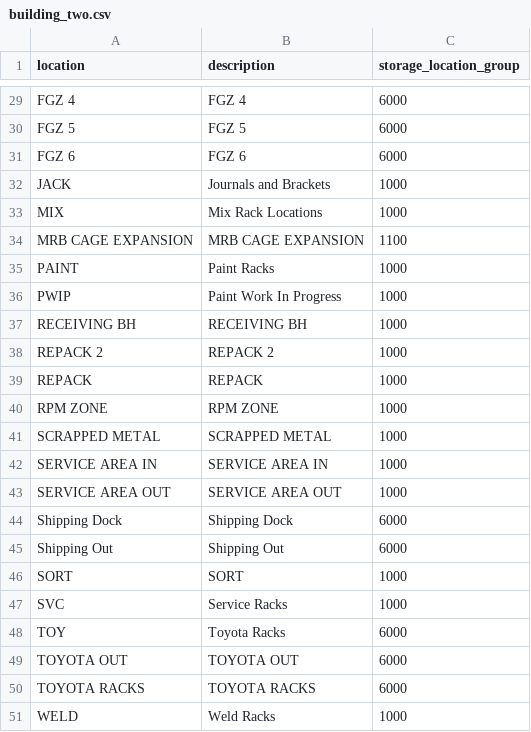
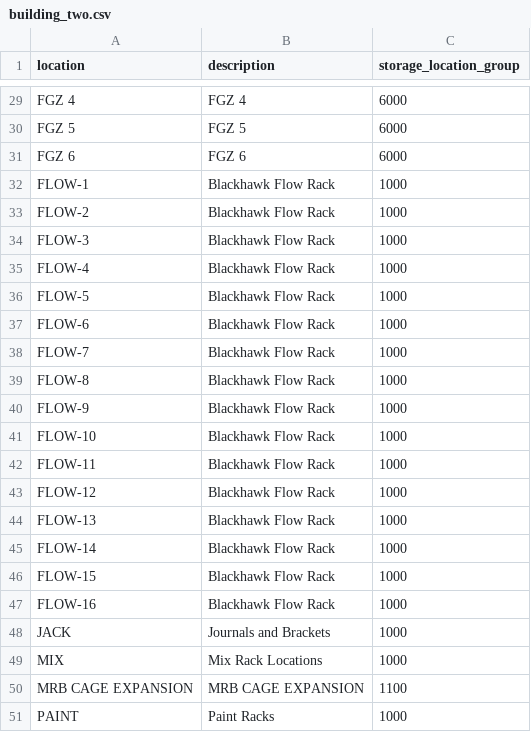
Before and after one commit to JustinLaureano/wmsa, a CSV file: core/database/data/storage_location_areas/building_two.csv, drawn as a sheet; only a part is shown, gaps mark what is left out; the shorter side is filled out with more unchanged rows; the diff names each change by its address in the sheet, - before the commit and + after, or states it on an @@ line.

```diff
--- a/core/database/data/storage_location_areas/building_two.csv
+++ b/core/database/data/storage_location_areas/building_two.csv
+row 32: FLOW-1 | Blackhawk Flow Rack | 1000
+row 33: FLOW-2 | Blackhawk Flow Rack | 1000
+row 34: FLOW-3 | Blackhawk Flow Rack | 1000
+row 35: FLOW-4 | Blackhawk Flow Rack | 1000
+row 36: FLOW-5 | Blackhawk Flow Rack | 1000
+row 37: FLOW-6 | Blackhawk Flow Rack | 1000
+row 38: FLOW-7 | Blackhawk Flow Rack | 1000
+row 39: FLOW-8 | Blackhawk Flow Rack | 1000
+row 40: FLOW-9 | Blackhawk Flow Rack | 1000
+row 41: FLOW-10 | Blackhawk Flow Rack | 1000
+row 42: FLOW-11 | Blackhawk Flow Rack | 1000
+row 43: FLOW-12 | Blackhawk Flow Rack | 1000
+row 44: FLOW-13 | Blackhawk Flow Rack | 1000
+row 45: FLOW-14 | Blackhawk Flow Rack | 1000
+row 46: FLOW-15 | Blackhawk Flow Rack | 1000
+row 47: FLOW-16 | Blackhawk Flow Rack | 1000
```
Also changed, not shown: core/database/data/storage_location_areas/building_one.csv, core/database/data/storage_location_types.csv, 5 other files.
